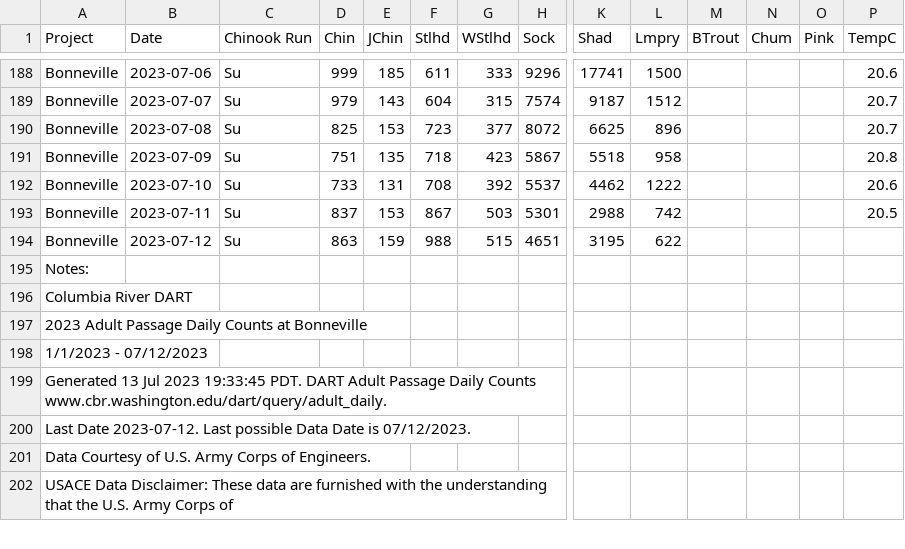
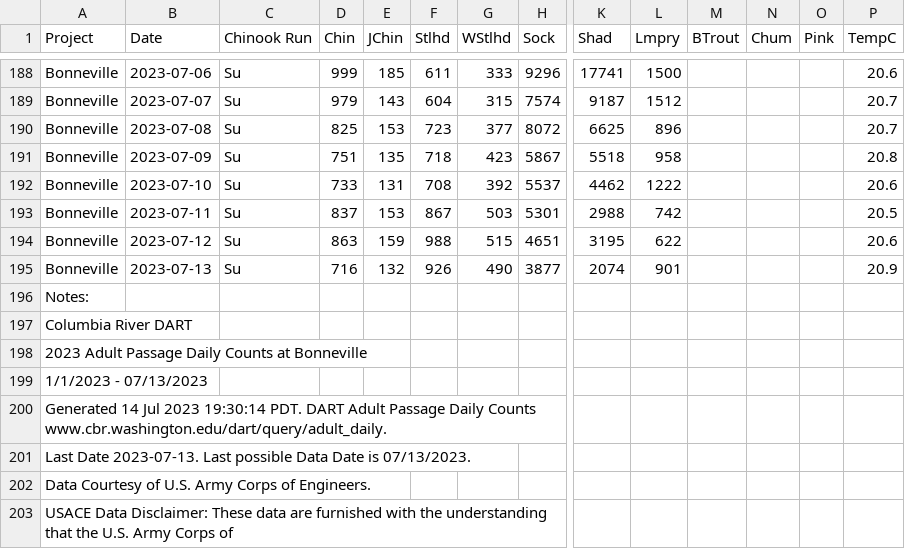
Before and after one commit to liu-zoe/orcasalmon, a CSV file: data/bonchinook/bon2023.csv, drawn as a sheet; only a part is shown, gaps mark what is left out; addresses are those after the commit; rows hold the shown columns only; the diff names each change by its address in the sheet, - before the commit and + after, or states it on an @@ line.

Commit message:
Updated data with GitHub Actions

```diff
--- a/data/bonchinook/bon2023.csv
+++ b/data/bonchinook/bon2023.csv
-P194 (TempC): (empty)
+P194 (TempC): 20.6
+row 195: Bonneville | 2023-07-13 | Su | 716 | 132 | 926 | 490 | 3877 | 2074 | 901 |  |  |  | 20.9
-A199 (Project): 1/1/2023 - 07/12/2023
+A199 (Project): 1/1/2023 - 07/13/2023
-A200 (Project): Generated 13 Jul 2023 19:33:45 PDT. DART…
+A200 (Project): Generated 14 Jul 2023 19:30:14 PDT. DART…
-A201 (Project): Last Date 2023-07-12. Last possible Data Date is 07/12/2023.
+A201 (Project): Last Date 2023-07-13. Last possible Data Date is 07/13/2023.
```
